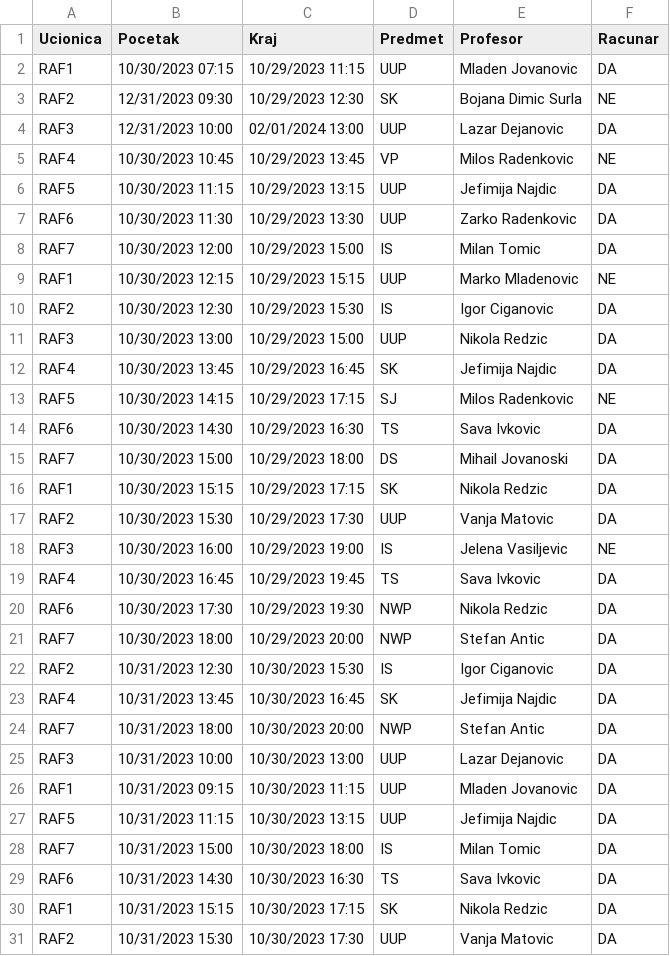
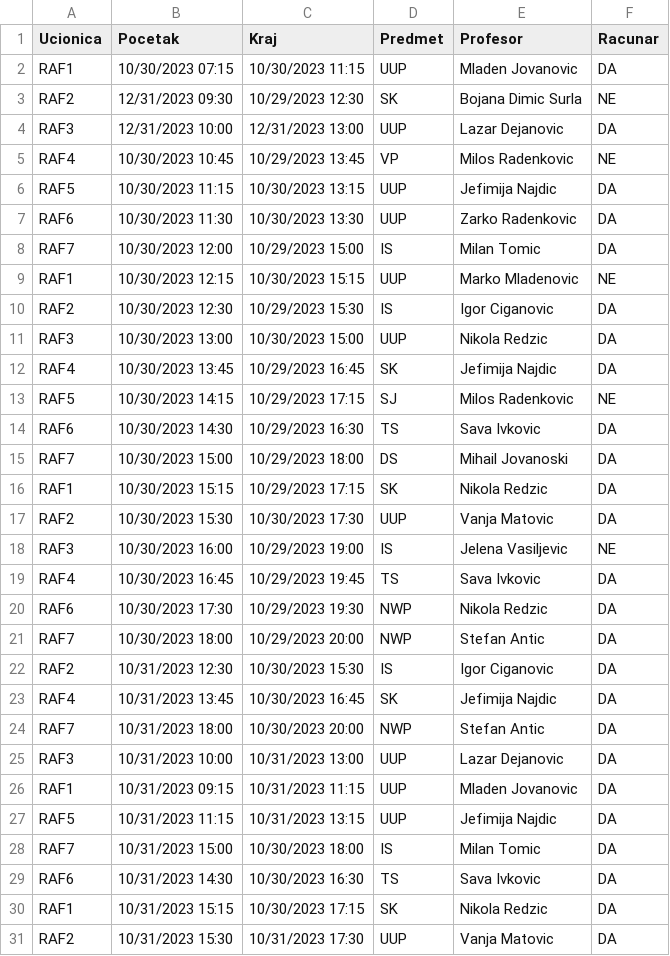
Before and after one commit to Rokl123/SoftverskeKomponente, a CSV file: Implementacija1/src/termini.csv, drawn as a sheet.

```diff
--- a/Implementacija1/src/termini.csv
+++ b/Implementacija1/src/termini.csv
@@ -1,12 +1,12 @@
 Ucionica,Pocetak,Kraj,Predmet,Profesor,Racunar
-RAF1,10/30/2023 07:15,10/29/2023 11:15,UUP,Mladen Jovanovic,DA
+RAF1,10/30/2023 07:15,10/30/2023 11:15,UUP,Mladen Jovanovic,DA
 RAF2,12/31/2023 09:30,10/29/2023 12:30,SK,Bojana Dimic Surla,NE
-RAF3,12/31/2023 10:00,02/01/2024 13:00,UUP,Lazar Dejanovic,DA
+RAF3,12/31/2023 10:00,12/31/2023 13:00,UUP,Lazar Dejanovic,DA
 RAF4,10/30/2023 10:45,10/29/2023 13:45,VP,Milos Radenkovic,NE
-RAF5,10/30/2023 11:15,10/29/2023 13:15,UUP,Jefimija Najdic,DA
-RAF6,10/30/2023 11:30,10/29/2023 13:30,UUP,Zarko Radenkovic,DA
+RAF5,10/30/2023 11:15,10/30/2023 13:15,UUP,Jefimija Najdic,DA
+RAF6,10/30/2023 11:30,10/30/2023 13:30,UUP,Zarko Radenkovic,DA
 RAF7,10/30/2023 12:00,10/29/2023 15:00,IS,Milan Tomic,DA
-RAF1,10/30/2023 12:15,10/29/2023 15:15,UUP,Marko Mladenovic,NE
+RAF1,10/30/2023 12:15,10/30/2023 15:15,UUP,Marko Mladenovic,NE
 RAF2,10/30/2023 12:30,10/29/2023 15:30,IS,Igor Ciganovic,DA
-RAF3,10/30/2023 13:00,10/29/2023 15:00,UUP,Nikola Redzic,DA
+RAF3,10/30/2023 13:00,10/30/2023 15:00,UUP,Nikola Redzic,DA
 RAF4,10/30/2023 13:45,10/29/2023 16:45,SK,Jefimija Najdic,DA
@@ -16,3 +16,3 @@ RAF7,10/30/2023 15:00,10/29/2023 18:00,DS,Mihail Jovanoski,DA
 RAF1,10/30/2023 15:15,10/29/2023 17:15,SK,Nikola Redzic,DA
-RAF2,10/30/2023 15:30,10/29/2023 17:30,UUP,Vanja Matovic,DA
+RAF2,10/30/2023 15:30,10/30/2023 17:30,UUP,Vanja Matovic,DA
 RAF3,10/30/2023 16:00,10/29/2023 19:00,IS,Jelena Vasiljevic,NE
@@ -24,5 +24,5 @@ RAF4,10/31/2023 13:45,10/30/2023 16:45,SK,Jefimija Najdic,DA
 RAF7,10/31/2023 18:00,10/30/2023 20:00,NWP,Stefan Antic,DA
-RAF3,10/31/2023 10:00,10/30/2023 13:00,UUP,Lazar Dejanovic,DA
-RAF1,10/31/2023 09:15,10/30/2023 11:15,UUP,Mladen Jovanovic,DA
-RAF5,10/31/2023 11:15,10/30/2023 13:15,UUP,Jefimija Najdic,DA
+RAF3,10/31/2023 10:00,10/31/2023 13:00,UUP,Lazar Dejanovic,DA
+RAF1,10/31/2023 09:15,10/31/2023 11:15,UUP,Mladen Jovanovic,DA
+RAF5,10/31/2023 11:15,10/31/2023 13:15,UUP,Jefimija Najdic,DA
 RAF7,10/31/2023 15:00,10/30/2023 18:00,IS,Milan Tomic,DA
@@ -30,2 +30,2 @@ RAF6,10/31/2023 14:30,10/30/2023 16:30,TS,Sava Ivkovic,DA
 RAF1,10/31/2023 15:15,10/30/2023 17:15,SK,Nikola Redzic,DA
-RAF2,10/31/2023 15:30,10/30/2023 17:30,UUP,Vanja Matovic,DA
+RAF2,10/31/2023 15:30,10/31/2023 17:30,UUP,Vanja Matovic,DA
```
Also changed, not shown: Implementacija1/src/arsa.csv, 9 other files.
